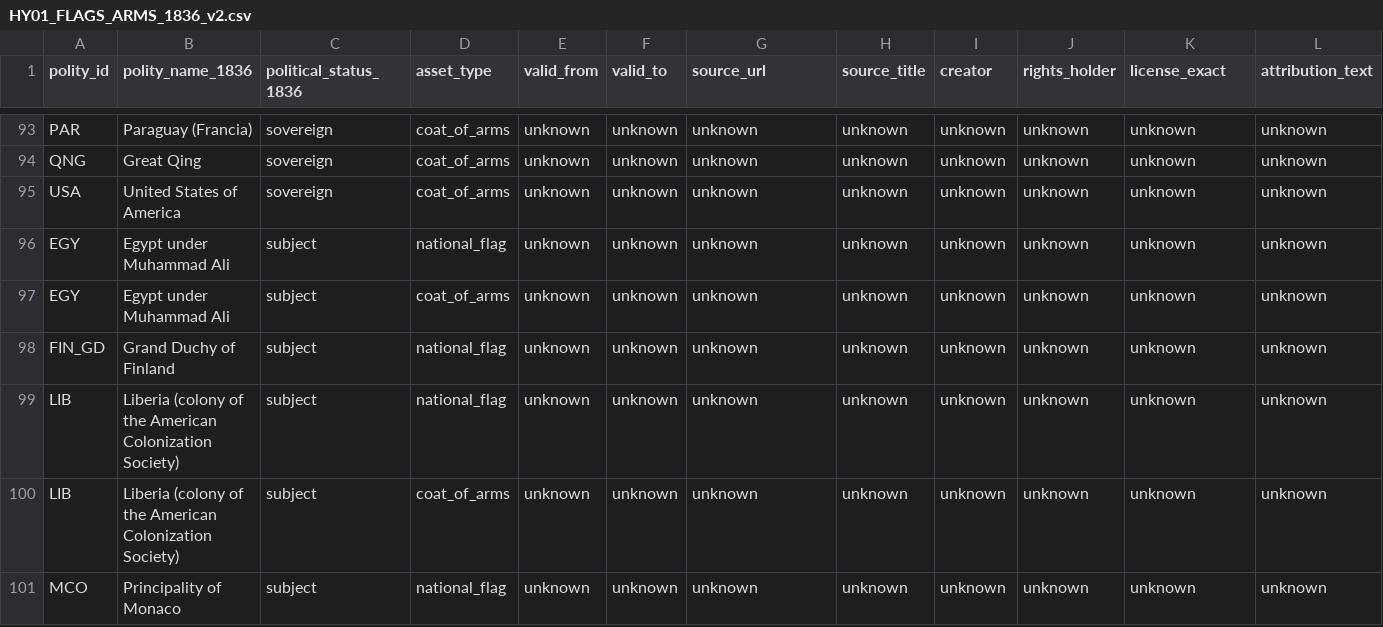
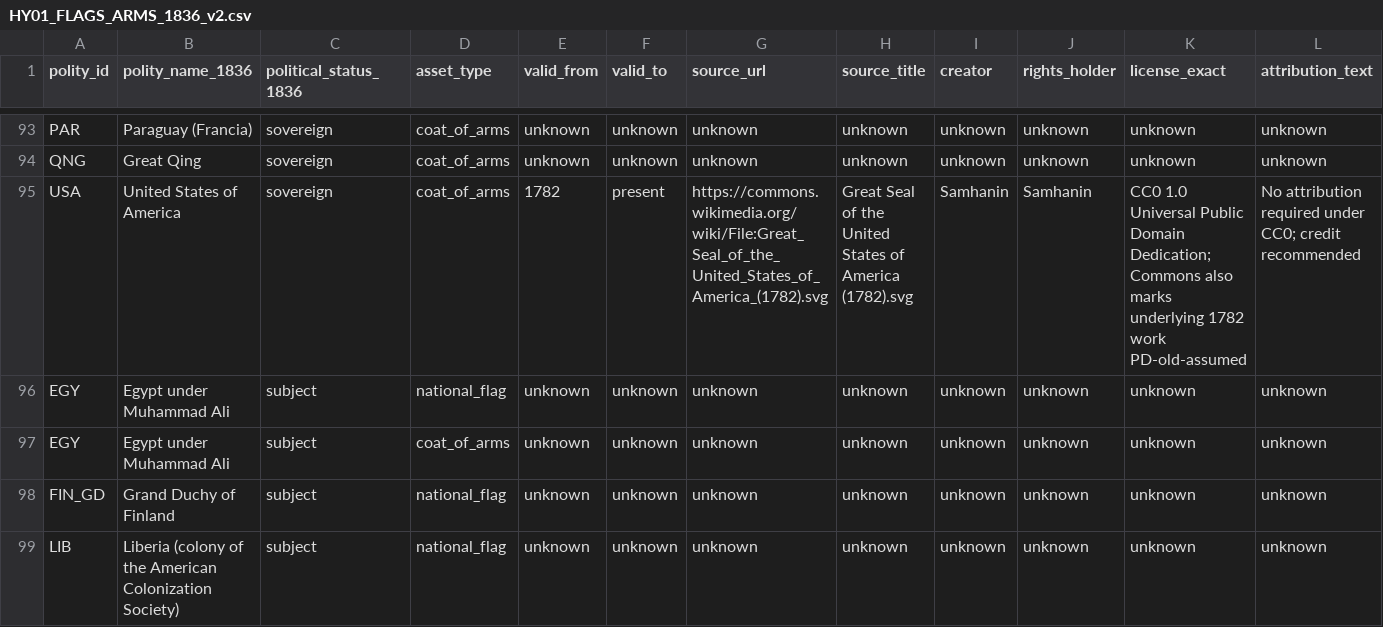
Before and after one commit to mtieu6470-maker/Victori3-mobile, a CSV file: docs/research/media/HY01_FLAGS_ARMS_1836_v2.csv, drawn as a sheet; only a part is shown, gaps mark what is left out; the shorter side is filled out with more unchanged rows; removed rows and columns are numbered as before the commit, all else as after; rows hold the shown columns only; the diff names each change by its address in the sheet, - before the commit and + after, or states it on an @@ line.

Commit message:
data(research): verify 1782 US Great Seal asset

```diff
--- a/docs/research/media/HY01_FLAGS_ARMS_1836_v2.csv
+++ b/docs/research/media/HY01_FLAGS_ARMS_1836_v2.csv
-row 95: USA | United States of America | sovereign | coat_of_arms | unknown | unknown | unknown | unknown | unknown | unknown | unknown | unknown
+row 95: USA | United States of America | sovereign | coat_of_arms | 1782 | present | https://commons.wikimedia.org/wiki/File:Great_Seal_of_the_United_States_of_America_(1782).svg | Great Seal of the United States of America (1782).svg | Samhanin | Samhanin | CC0 1.0 Universal Public Domain Dedication; Commons also marks underlying 1782 work PD-old-assumed | No attribution required under CC0; credit recommended
```
